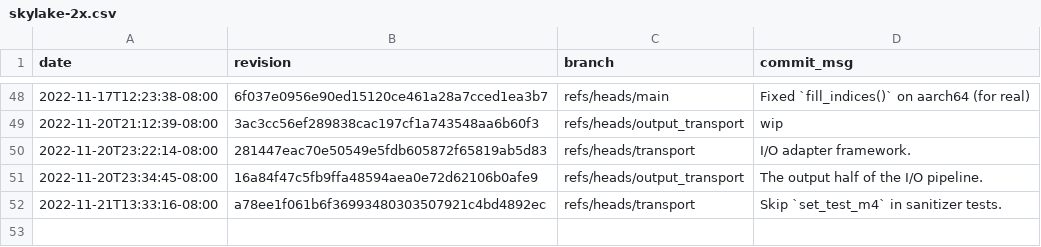
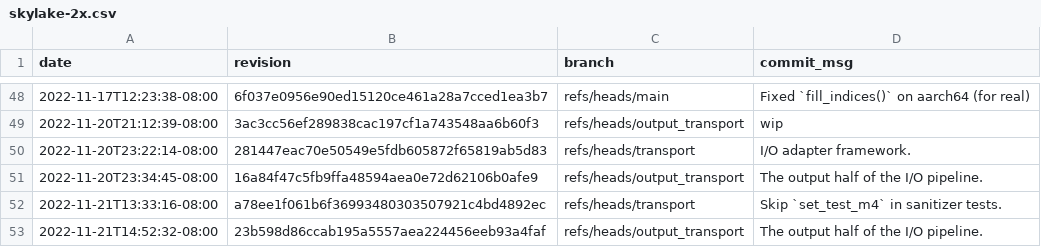
Before and after one commit to gz/dbsp-benchmarks, a CSV file: _data/skylake-2x.csv, drawn as a sheet; only a part is shown, gaps mark what is left out.

Commit message:
Added benchmark results for 23b598d86ccab195a5557aea224456eeb93a4faf.

```diff
--- a/_data/skylake-2x.csv
+++ b/_data/skylake-2x.csv
@@ -52 +52,2 @@ date,revision,branch,commit_msg
 "2022-11-21T13:33:16-08:00","a78ee1f061b6f36993480303507921c4bd4892ec","refs/heads/transport","Skip `set_test_m4` in sanitizer tests."
+"2022-11-21T14:52:32-08:00","23b598d86ccab195a5557aea224456eeb93a4faf","refs/heads/output_transport","The output half of the I/O pipeline."
```
Also changed, not shown: 8 other files.
